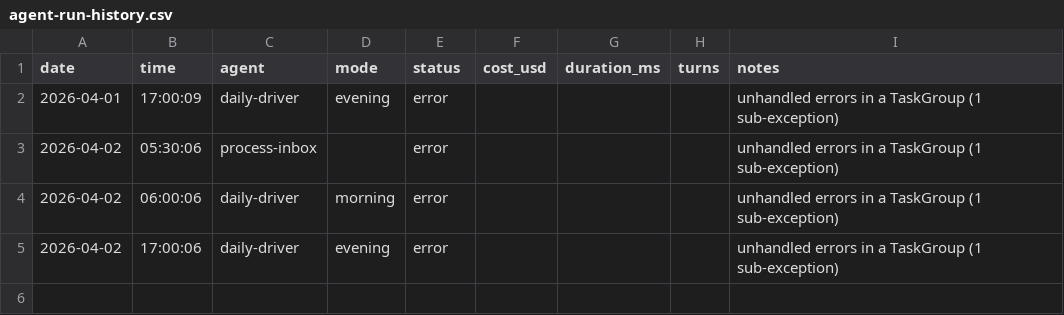
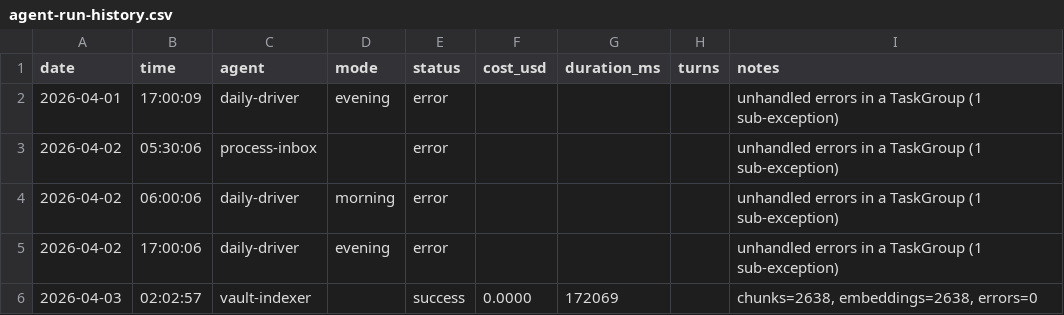
Before and after one commit to seanwinslow28/code-brain, a CSV file: vault/90_system/agent-logs/agent-run-history.csv, drawn as a sheet.

Commit message:
vault: auto-commit 2026-04-03 02:34:35

```diff
--- a/vault/90_system/agent-logs/agent-run-history.csv
+++ b/vault/90_system/agent-logs/agent-run-history.csv
@@ -5 +5,2 @@ date,time,agent,mode,status,cost_usd,duration_ms,turns,notes
 2026-04-02,17:00:06,daily-driver,evening,error,,,,unhandled errors in a TaskGroup (1 sub-exception)
+2026-04-03,02:02:57,vault-indexer,,success,0.0000,172069,,"chunks=2638, embeddings=2638, errors=0"
```
Also changed, not shown: 3 other files.
